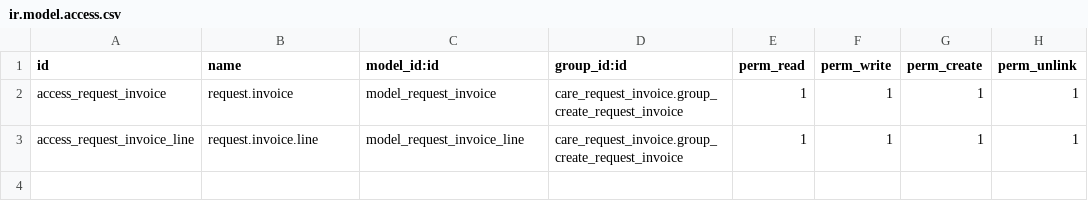
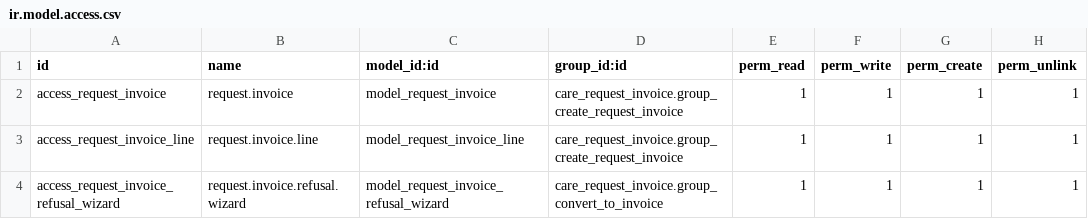
Before and after one commit to careodoo/odoo, a CSV file: care_request_invoice/security/ir.model.access.csv, drawn as a sheet; the diff names each change by its address in the sheet, - before the commit and + after, or states it on an @@ line.

Commit message:
[UPD]care_request_invoice: Add invoice smart button, refuse stage with reason, reset to draft button and capital sequence

```diff
--- a/care_request_invoice/security/ir.model.access.csv
+++ b/care_request_invoice/security/ir.model.access.csv
+row 4: access_request_invoice_refusal_wizard | request.invoice.refusal.wizard | model_request_invoice_refusal_wizard | care_request_invoice.group_convert_to_invoice | 1 | 1 | 1 | 1
```
Also changed, not shown: 9 other files.
